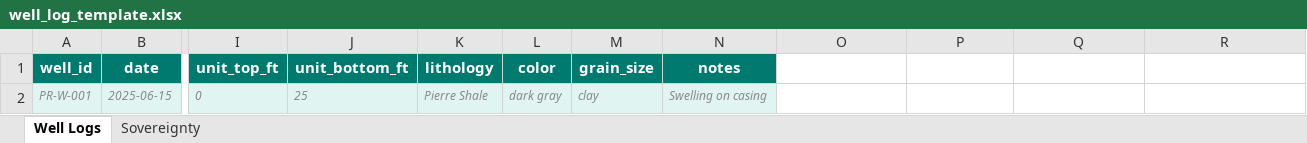
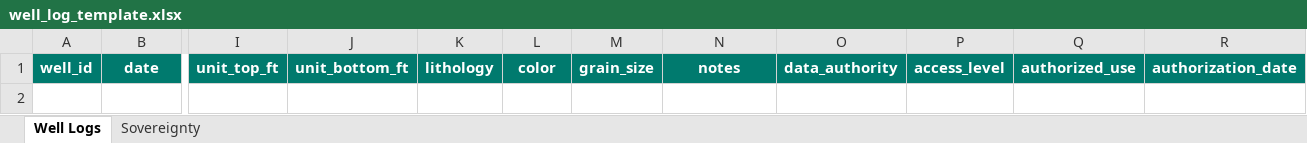
Before and after one commit to olc-techsupport/Geology-soils-geology, an Excel workbook: Field data forms/well_log_template.xlsx, sheet Well Logs, drawn as a sheet; only a part is shown, gaps mark what is left out; values as stored, in another font and other column widths than the file's, no borders; rows hold the shown columns only; the diff names each change by its address in the sheet, - before the commit and + after, or states it on an @@ line.

```diff
--- a/Field data forms/well_log_template.xlsx (sheet Well Logs)
+++ b/Field data forms/well_log_template.xlsx (sheet Well Logs)
-O1: (empty)
+O1: data_authority
-O1:R1 fill: none
+O1:R1 fill: #007A6E
-P1: (empty)
+P1: access_level
-Q1: (empty)
+Q1: authorized_use
-R1: (empty)
+R1: authorization_date
-row 2: PR-W-001 | 2025-06-15 | 0 | 25 | Pierre Shale | dark gray | clay | Swelling on casing
```
Also changed, not shown: sheet Sovereignty, Field data forms/field_observation_template.xlsx, Field data forms/soil_profile_template.xlsx, 42 other files.
